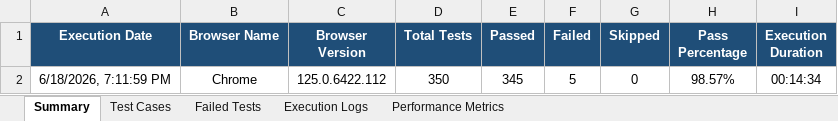
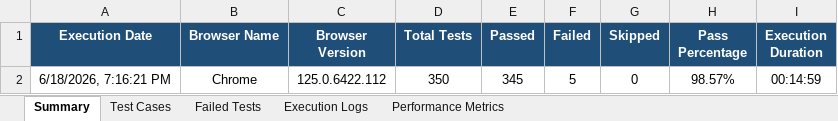
Before and after one commit to iamlokesh3/Smart-budget, an Excel workbook: Selenium_E2E_Report.xlsx, sheet Summary, drawn as a sheet; values as stored, in another font and other column widths than the file's, no borders; the diff names each change by its address in the sheet, - before the commit and + after, or states it on an @@ line.

```diff
--- a/Selenium_E2E_Report.xlsx (sheet Summary)
+++ b/Selenium_E2E_Report.xlsx (sheet Summary)
-A2 (Execution Date): 6/18/2026, 7:11:59 PM
+A2 (Execution Date): 6/18/2026, 7:16:21 PM
-I2 (Execution Duration): 00:14:34
+I2 (Execution Duration): 00:14:59
```
Also changed, not shown: sheet Test Cases, sheet Execution Logs, sheet Performance Metrics, 5 other files.
